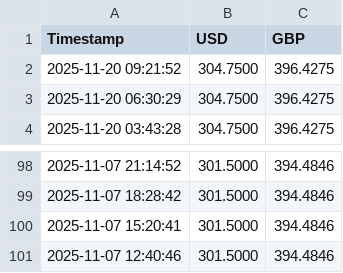
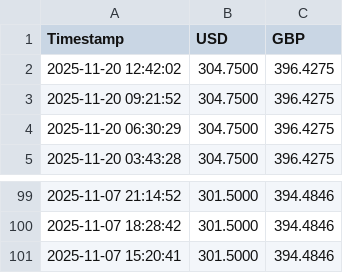
Before and after one commit to karikarantest/sampath-rates-tracker, a CSV file: latest_rates.csv, drawn as a sheet; only a part is shown, gaps mark what is left out.

```diff
--- a/latest_rates.csv
+++ b/latest_rates.csv
@@ -1,2 +1,3 @@
 Timestamp,USD,GBP
+2025-11-20 12:42:02,304.7500,396.4275
 2025-11-20 09:21:52,304.7500,396.4275
@@ -100,2 +101 @@ Timestamp,USD,GBP
 2025-11-07 15:20:41,301.5000,394.4846
-2025-11-07 12:40:46,301.5000,394.4846
```
